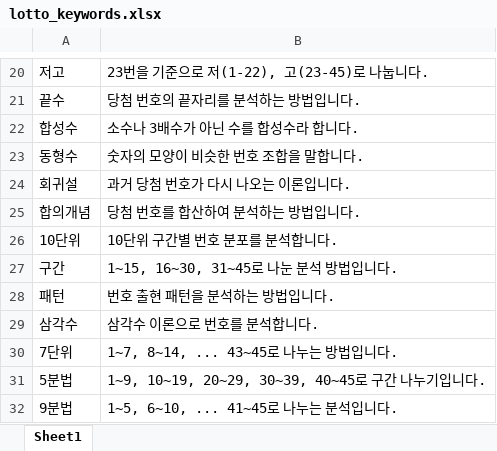
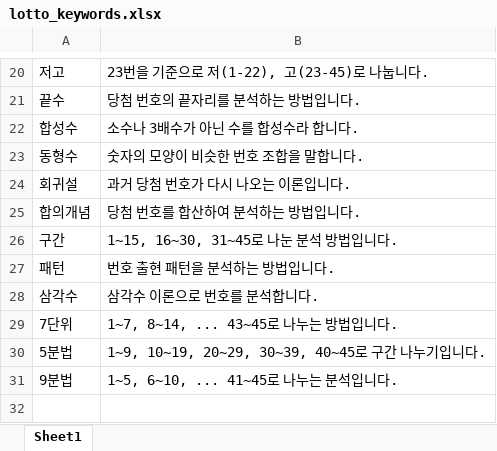
Before and after one commit to soolimi391/soolimi391.github.io, an Excel workbook: lotto_keywords.xlsx, sheet Sheet1, drawn as a sheet; only a part is shown, gaps mark what is left out; values as stored, in another font and other column widths than the file's, no borders; the diff names each change by its address in the sheet, - before the commit and + after, or states it on an @@ line.

Commit message:
Add files via upload

```diff
--- a/lotto_keywords.xlsx (sheet Sheet1)
+++ b/lotto_keywords.xlsx (sheet Sheet1)
-row 26: 10단위 | 10단위 구간별 번호 분포를 분석합니다.
```
